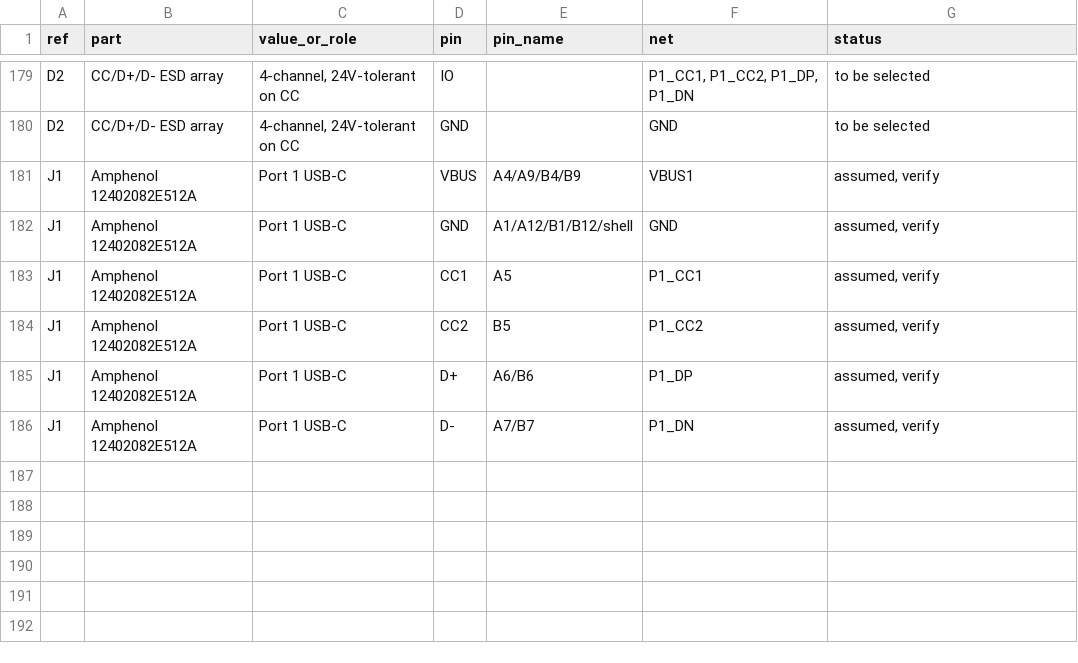
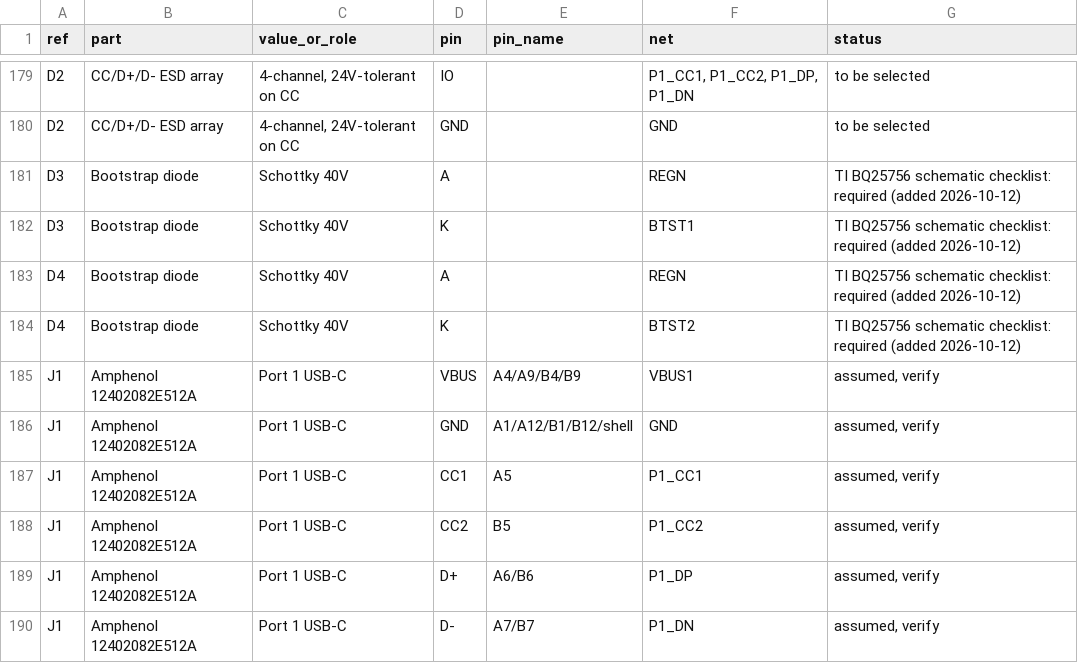
Before and after one commit to MidwestMotorBoy/Battery-Bank, a CSV file: docs/monolith_port1_netlist.csv, drawn as a sheet; only a part is shown, gaps mark what is left out; the diff names each change by its address in the sheet, - before the commit and + after, or states it on an @@ line.

```diff
--- a/docs/monolith_port1_netlist.csv
+++ b/docs/monolith_port1_netlist.csv
+row 181: D3 | Bootstrap diode | Schottky 40V | A |  | REGN | TI BQ25756 schematic checklist: required (added 2026-10-12)
+row 182: D3 | Bootstrap diode | Schottky 40V | K |  | BTST1 | TI BQ25756 schematic checklist: required (added 2026-10-12)
+row 183: D4 | Bootstrap diode | Schottky 40V | A |  | REGN | TI BQ25756 schematic checklist: required (added 2026-10-12)
+row 184: D4 | Bootstrap diode | Schottky 40V | K |  | BTST2 | TI BQ25756 schematic checklist: required (added 2026-10-12)
```
Also changed, not shown: docs/monolith_port1_bom.csv, 11 other files.
